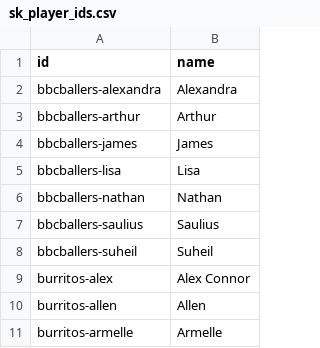
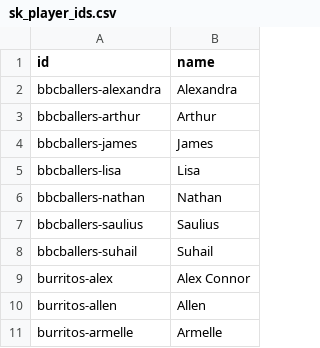
Before and after one commit to zilupe/thegame.report-data, a CSV file: raw_data/sk_player_ids.csv, drawn as a sheet; only a part is shown.

```diff
--- a/raw_data/sk_player_ids.csv
+++ b/raw_data/sk_player_ids.csv
@@ -7,3 +7,3 @@ bbcballers-nathan,Nathan
 bbcballers-saulius,Saulius
-bbcballers-suheil,Suheil
+bbcballers-suhail,Suhail
 burritos-alex,Alex Connor
```
Also changed, not shown: raw_data/jazeps/20190919-1845-burritos-bbcballers.csv, raw_data/jazeps/20190926-1930-camdenhells-bbcballers.csv, 4 other files.
